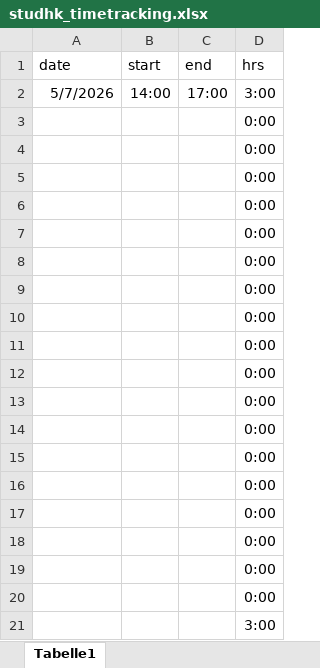
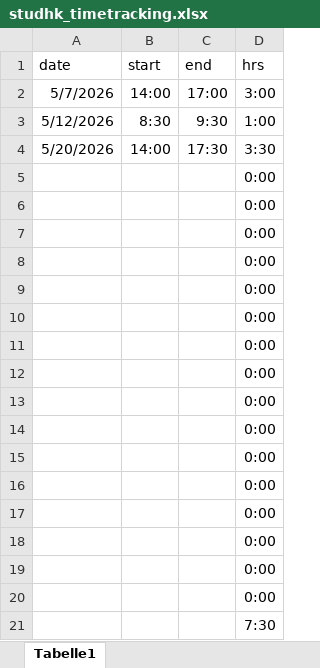
Before and after one commit to stephanform/reveald, an Excel workbook: docs/management/studhk/studhk_timetracking.xlsx, sheet Tabelle1, drawn as a sheet; values as stored, in another font and other column widths than the file's, no borders; removed rows and columns are numbered as before the commit, all else as after; the diff names each change by its address in the sheet, - before the commit and + after, or states it on an @@ line.

```diff
--- a/docs/management/studhk/studhk_timetracking.xlsx (sheet Tabelle1)
+++ b/docs/management/studhk/studhk_timetracking.xlsx (sheet Tabelle1)
+row 3: 5/12/2026 | 8:30 | 9:30 | 1:00
+row 4: 5/20/2026 | 14:00 | 17:30 | 3:30
-D21 (hrs): 0:00
+D21 (hrs): 7:30
-row 20:  |  |  | 0:00
-row 21:  |  |  | 3:00
```
Also changed, not shown: formulas that keep their value, 3 other files.
